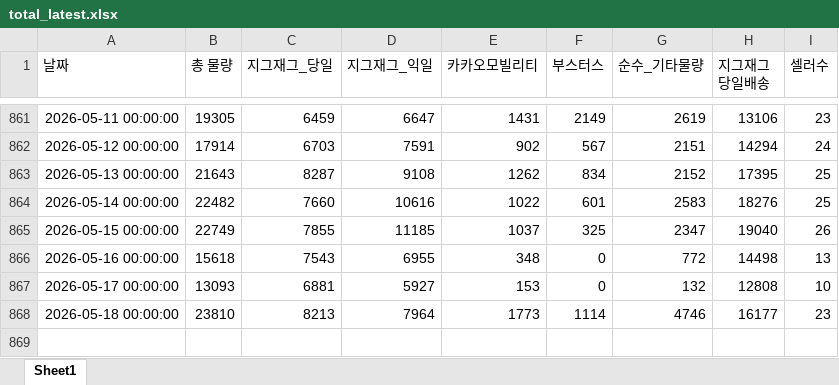
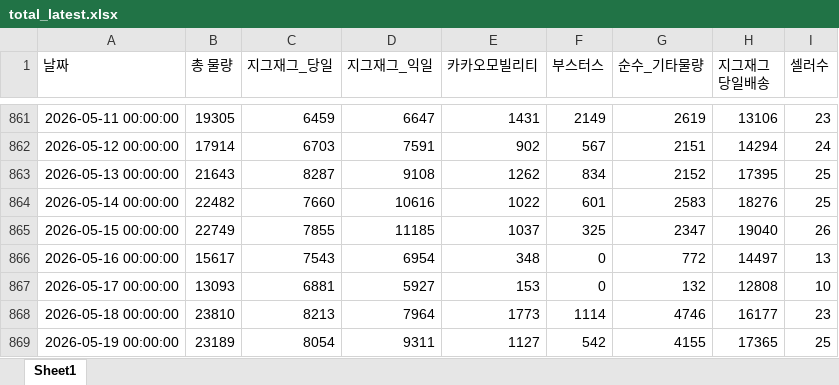
Before and after one commit to ds-sujin/forecasting_new, an Excel workbook: data/total_latest.xlsx, sheet Sheet1, drawn as a sheet; only a part is shown, gaps mark what is left out; values as stored, in another font and other column widths than the file's, no borders; the diff names each change by its address in the sheet, - before the commit and + after, or states it on an @@ line.

```diff
--- a/data/total_latest.xlsx (sheet Sheet1)
+++ b/data/total_latest.xlsx (sheet Sheet1)
-B866 (총 물량): 15618
+B866 (총 물량): 15617
-D866 (지그재그_익일): 6955
+D866 (지그재그_익일): 6954
-H866 (지그재그 당일배송): 14498
+H866 (지그재그 당일배송): 14497
+row 869: 2026-05-19 00:00:00 | 23189 | 8054 | 9311 | 1127 | 542 | 4155 | 17365 | 25
```
Also changed, not shown: data/recent_temp.xlsx, 1 other file.
